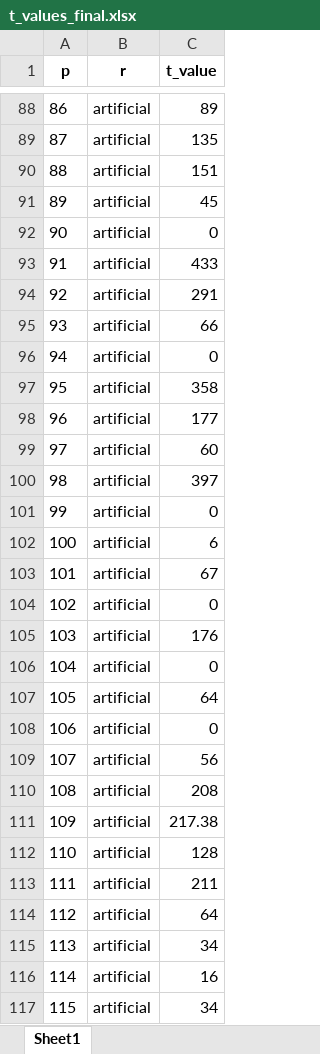
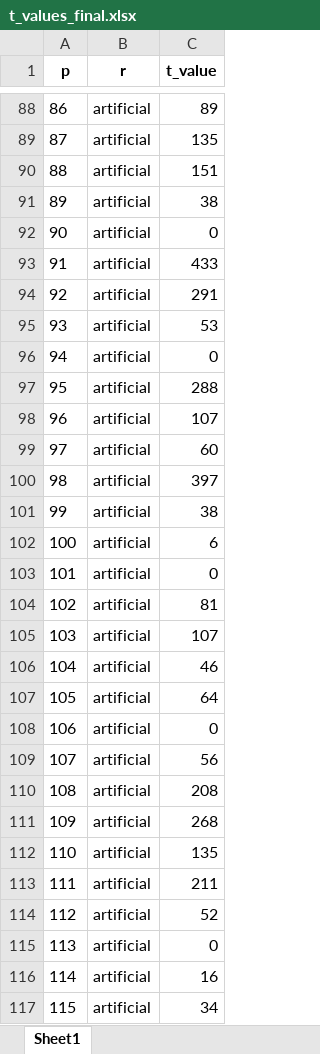
Before and after one commit to JimRuysenaars/Airline_planning, an Excel workbook: t_values_final.xlsx, sheet Sheet1, drawn as a sheet; only a part is shown, gaps mark what is left out; values as stored, in another font and other column widths than the file's, no borders; the diff covers the shown part only; the diff names each change by its address in the sheet, - before the commit and + after, or states it on an @@ line.

```diff
--- a/t_values_final.xlsx (sheet Sheet1)
+++ b/t_values_final.xlsx (sheet Sheet1)
-C91 (t_value): 45
+C91 (t_value): 38
-C95 (t_value): 66
+C95 (t_value): 53
-C97 (t_value): 358
+C97 (t_value): 288
-C98 (t_value): 177
+C98 (t_value): 107
-C101 (t_value): 0
+C101 (t_value): 38
-C103 (t_value): 67
+C103 (t_value): 0
-C104 (t_value): 0
+C104 (t_value): 81
-C105 (t_value): 176
+C105 (t_value): 107
-C106 (t_value): 0
+C106 (t_value): 46
-C111 (t_value): 217.38
+C111 (t_value): 268
-C112 (t_value): 128
+C112 (t_value): 135
-C114 (t_value): 64
+C114 (t_value): 52
-C115 (t_value): 34
+C115 (t_value): 0
```
Also changed, not shown: 21 added rows, 87 removed rows, 2 moved rows and 39 edited cells elsewhere in this sheet, x_values_computed.xlsx, x_values_differences.xlsx, 3 other files.
